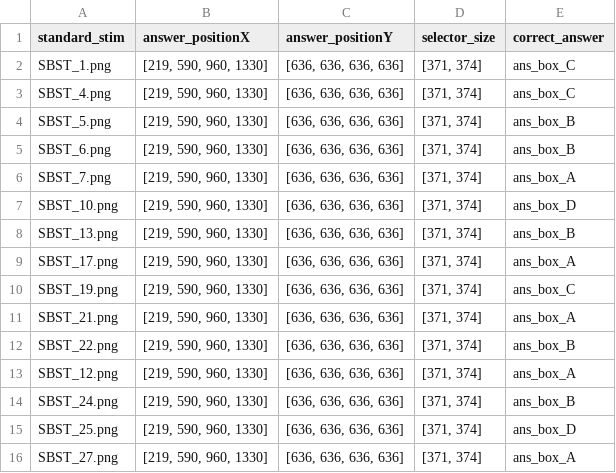
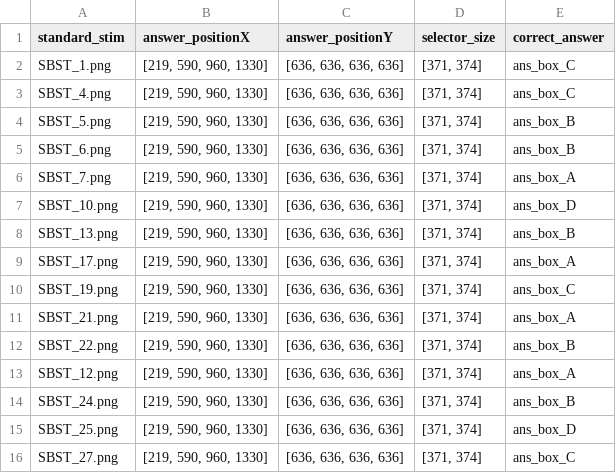
Before and after one commit to spatialtesting/ostar, a CSV file: test_creator/SBST_Stimuli.csv, drawn as a sheet.

```diff
--- a/test_creator/SBST_Stimuli.csv
+++ b/test_creator/SBST_Stimuli.csv
@@ -15,2 +15,2 @@ SBST_24.png,"[219, 590, 960, 1330]","[636, 636, 636, 636]","[371, 374]",ans_box_
 SBST_25.png,"[219, 590, 960, 1330]","[636, 636, 636, 636]","[371, 374]",ans_box_D
-SBST_27.png,"[219, 590, 960, 1330]","[636, 636, 636, 636]","[371, 374]",ans_box_A
+SBST_27.png,"[219, 590, 960, 1330]","[636, 636, 636, 636]","[371, 374]",ans_box_C
```
